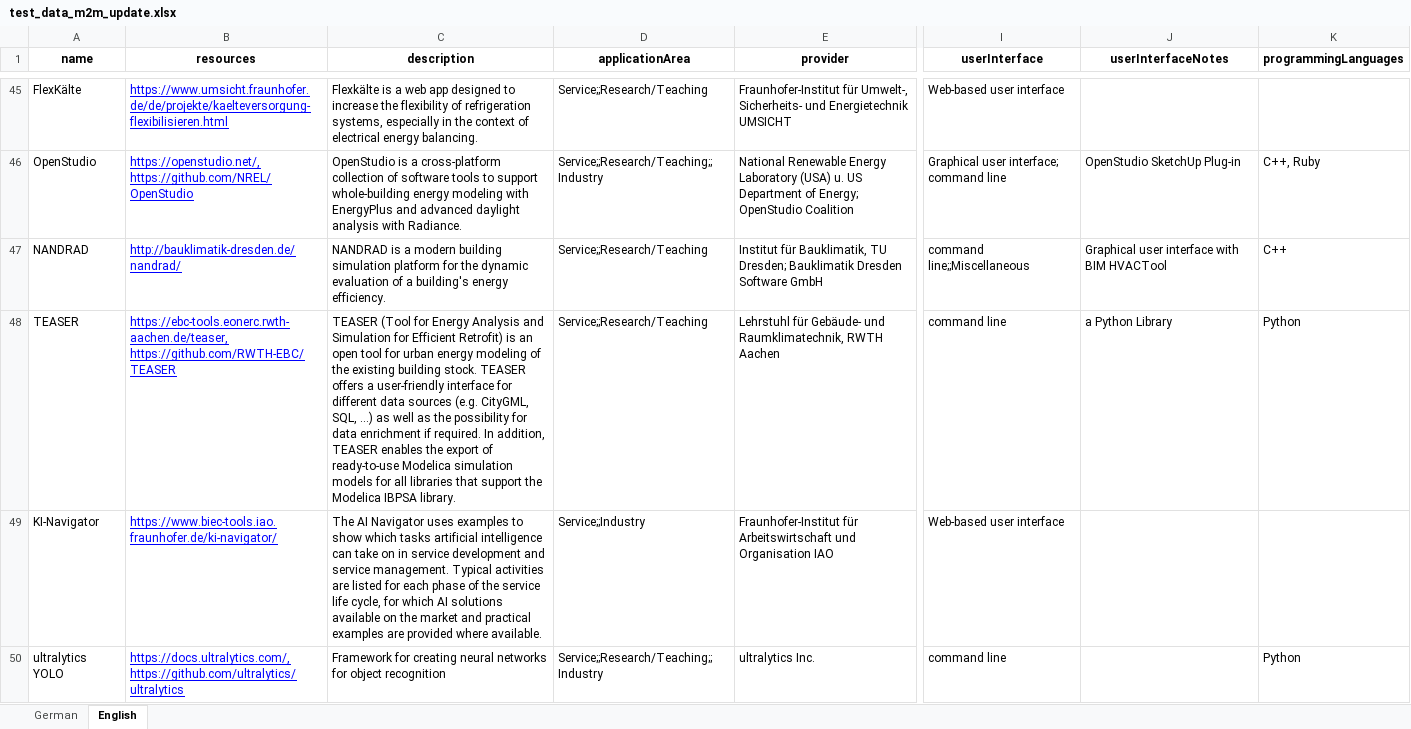
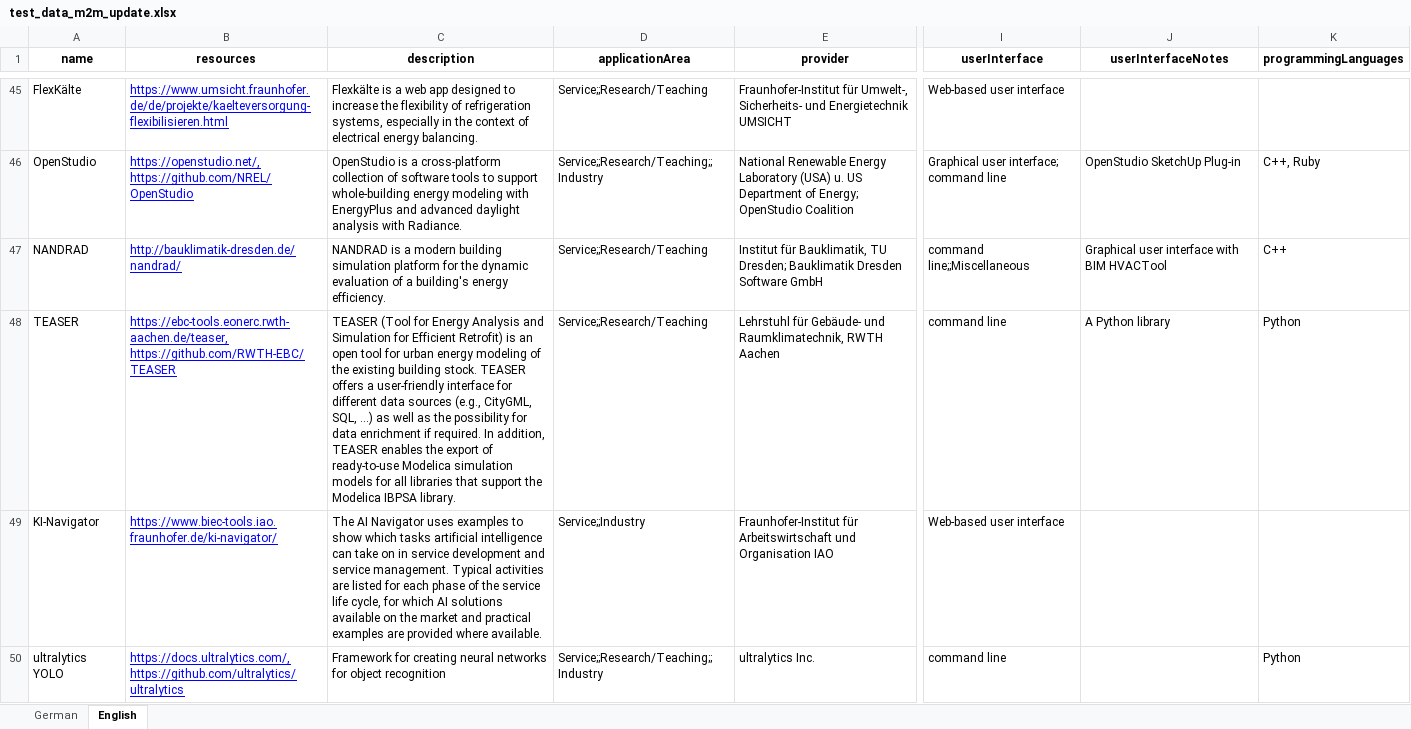
Before and after one commit to TUB-DVG/wissen-digital-ewb, an Excel workbook: webcentral/doc/01_data/02_tool_over/test_data/test_data_m2m_update.xlsx, sheet English, drawn as a sheet; only a part is shown, gaps mark what is left out; values as stored, in another font and other column widths than the file's, no borders; the diff covers the shown part only; the diff names each change by its address in the sheet, - before the commit and + after, or states it on an @@ line.

```diff
--- a/webcentral/doc/01_data/02_tool_over/test_data/test_data_m2m_update.xlsx (sheet English)
+++ b/webcentral/doc/01_data/02_tool_over/test_data/test_data_m2m_update.xlsx (sheet English)
-C48 (description): …data sources (e.g. CityGML, SQL,…
+C48 (description): …data sources (e.g., CityGML, SQL,…
-J48 (userInterfaceNotes): a Python Library
+J48 (userInterfaceNotes): A Python library
```
Also changed, not shown: 36 edited cells elsewhere in this sheet, webcentral/doc/01_data/02_tool_over/test_data/test_data_full_tool_list.xlsx, 12 other files.
